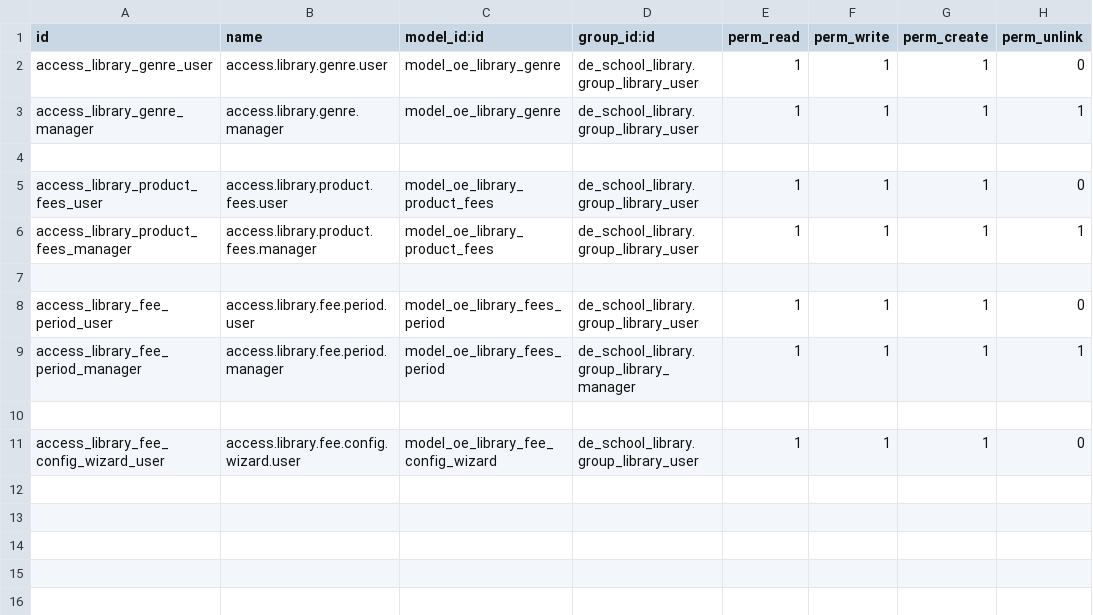
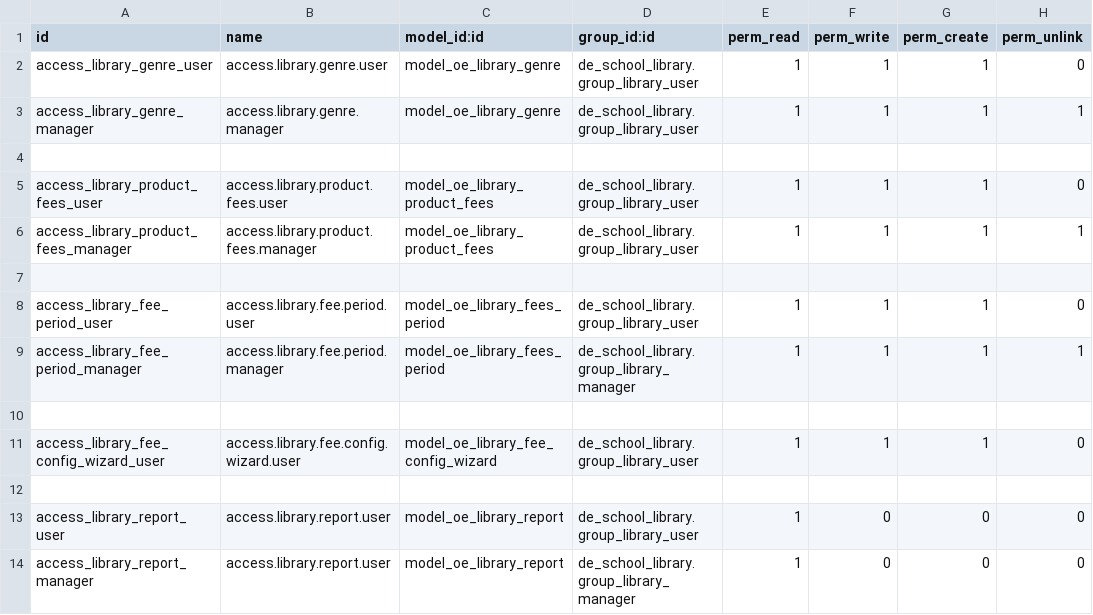
Before and after one commit to farhanrashad/gipli, a CSV file: de_school_library/security/ir.model.access.csv, drawn as a sheet; the diff names each change by its address in the sheet, - before the commit and + after, or states it on an @@ line.

Commit message:
Update library"

```diff
--- a/de_school_library/security/ir.model.access.csv
+++ b/de_school_library/security/ir.model.access.csv
+row 12: (empty)
+row 13: access_library_report_user | access.library.report.user | model_oe_library_report | de_school_library.group_library_user | 1 | 0 | 0 | 0
+row 14: access_library_report_manager | access.library.report.user | model_oe_library_report | de_school_library.group_library_manager | 1 | 0 | 0 | 0
```
Also changed, not shown: 6 other files.
